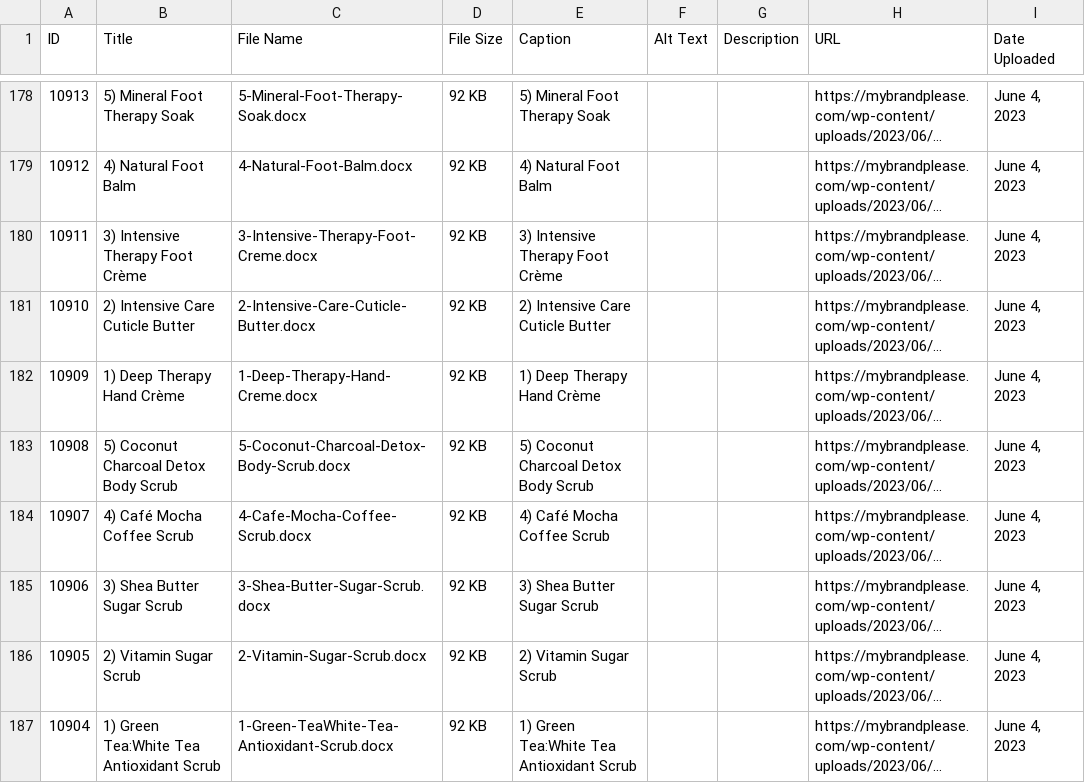
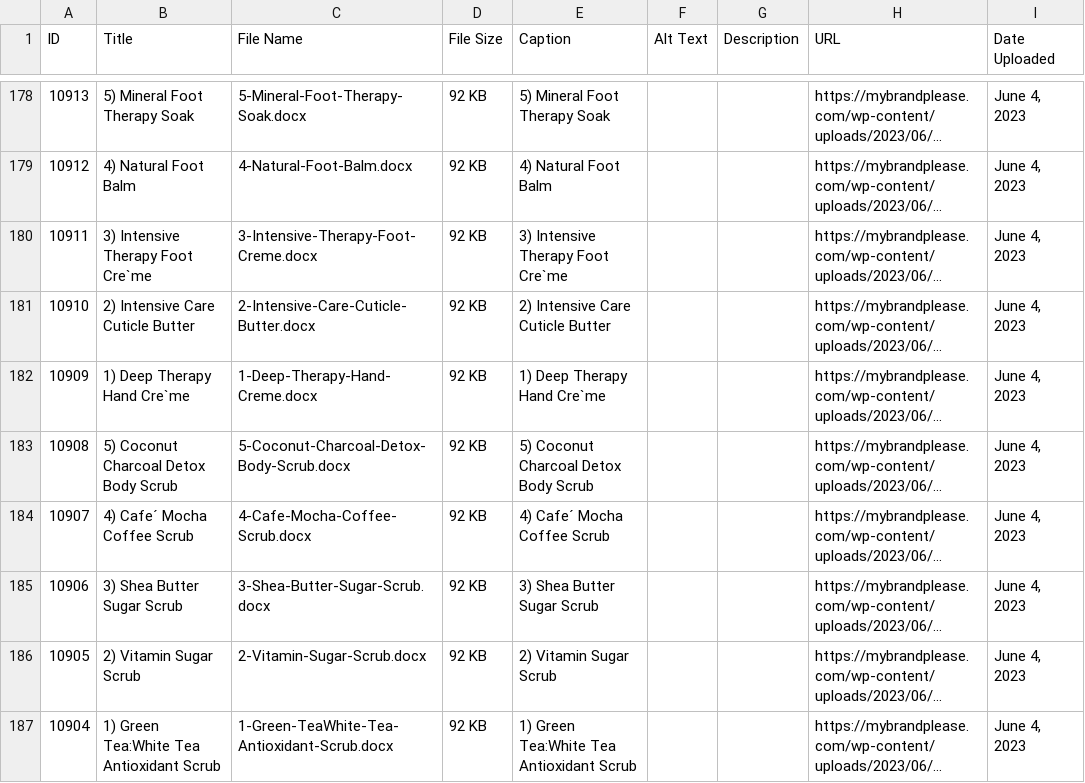
Before and after one commit to okprincesingh/mybrand_new, a CSV file: uploads/resources/form-center/export-media-urls-824447.CSV, drawn as a sheet; only a part is shown, gaps mark what is left out; long unchanged cells end in …; the diff covers the shown part only; the diff names each change by its address in the sheet, - before the commit and + after, or states it on an @@ line.

```diff
--- a/uploads/resources/form-center/export-media-urls-824447.CSV
+++ b/uploads/resources/form-center/export-media-urls-824447.CSV
-B180 (Title): 3) Intensive Therapy Foot Crème
+B180 (Title): 3) Intensive Therapy Foot Cre`me
-E180 (Caption): 3) Intensive Therapy Foot Crème
+E180 (Caption): 3) Intensive Therapy Foot Cre`me
-B182 (Title): 1) Deep Therapy Hand Crème
+B182 (Title): 1) Deep Therapy Hand Cre`me
-E182 (Caption): 1) Deep Therapy Hand Crème
+E182 (Caption): 1) Deep Therapy Hand Cre`me
-B184 (Title): 4) Café Mocha Coffee Scrub
+B184 (Title): 4) Cafe´ Mocha Coffee Scrub
-E184 (Caption): 4) Café Mocha Coffee Scrub
+E184 (Caption): 4) Cafe´ Mocha Coffee Scrub
```
Also changed, not shown: 51 edited cells elsewhere in this file, 48 other files.
